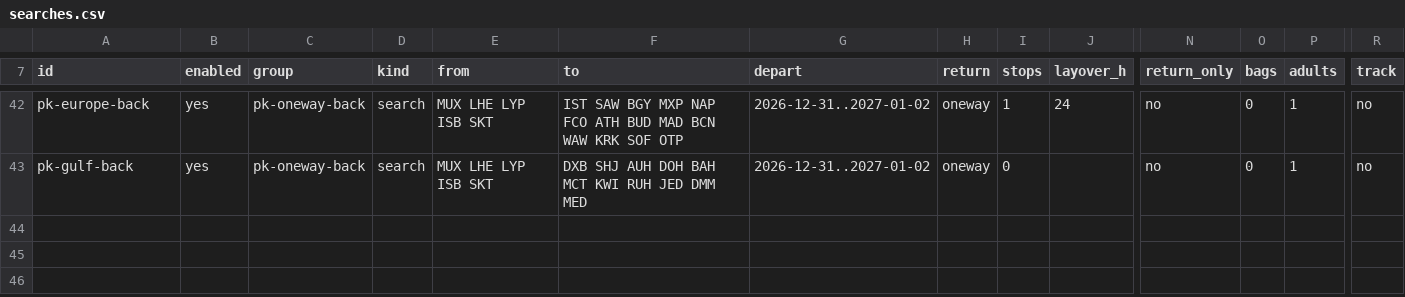
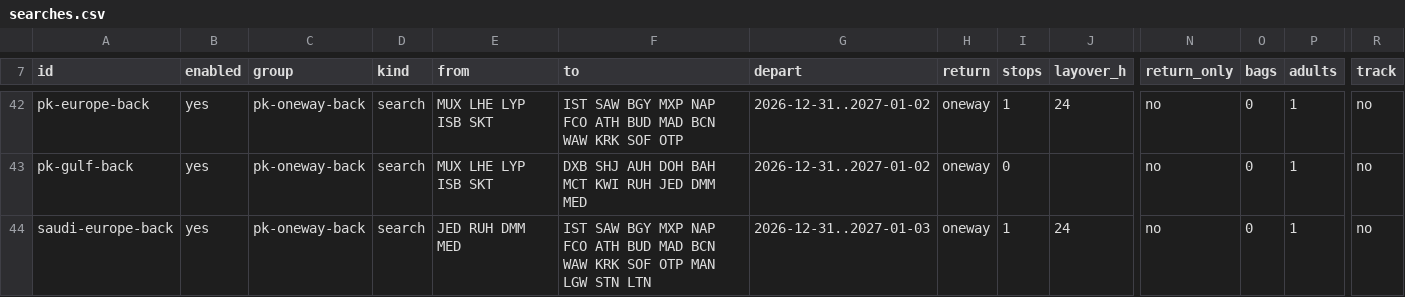
Before and after one commit to haroonis/FlightBuzz, a CSV file: searches.csv, drawn as a sheet; only a part is shown, gaps mark what is left out; rows hold the shown columns only; the diff names each change by its address in the sheet, - before the commit and + after, or states it on an @@ line.

```diff
--- a/searches.csv
+++ b/searches.csv
+row 44: saudi-europe-back | yes | pk-oneway-back | search | JED RUH DMM MED | IST SAW BGY MXP NAP FCO ATH BUD MAD BCN WAW KRK SOF OTP MAN LGW STN LTN | 2026-12-31..2027-01-03 | oneway | 1 | 24 | no | 0 | 1 | no
```
